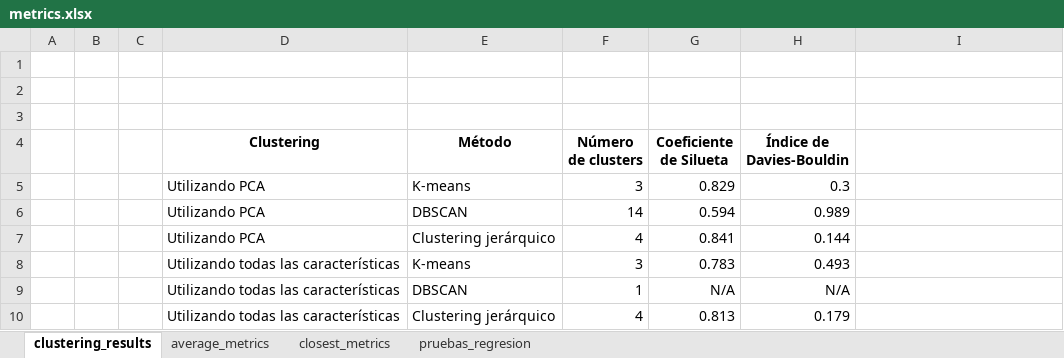
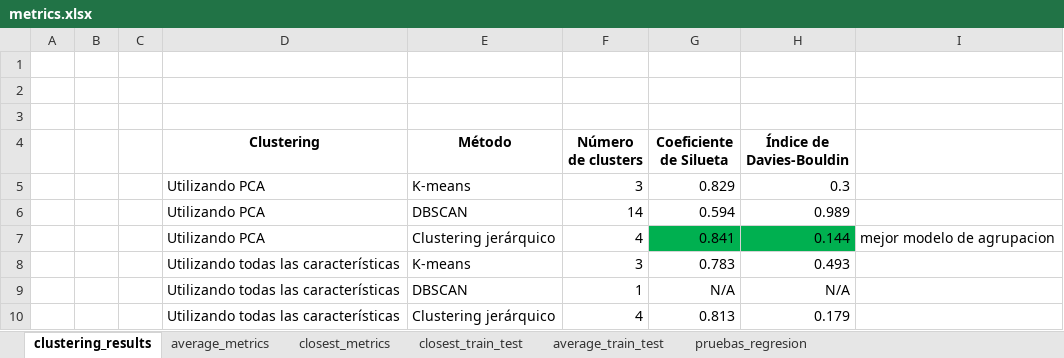
Before and after one commit to kesant/energy_consumption, an Excel workbook: docs/metrics.xlsx, sheet clustering_results, drawn as a sheet; values as stored, in another font and other column widths than the file's, no borders; the diff names each change by its address in the sheet, - before the commit and + after, or states it on an @@ line.

Commit message:
se subieron las pruebas de los modelos de regresion

```diff
--- a/docs/metrics.xlsx (sheet clustering_results)
+++ b/docs/metrics.xlsx (sheet clustering_results)
+sheet tab: closest_train_test
+sheet tab: average_train_test
-G7:H7 fill: none
+G7:H7 fill: #00B050
-I7: (empty)
+I7: mejor modelo de agrupacion
```
Also changed, not shown: sheet average_metrics, sheet closest_metrics, sheet pruebas_regresion, 34 other files.
